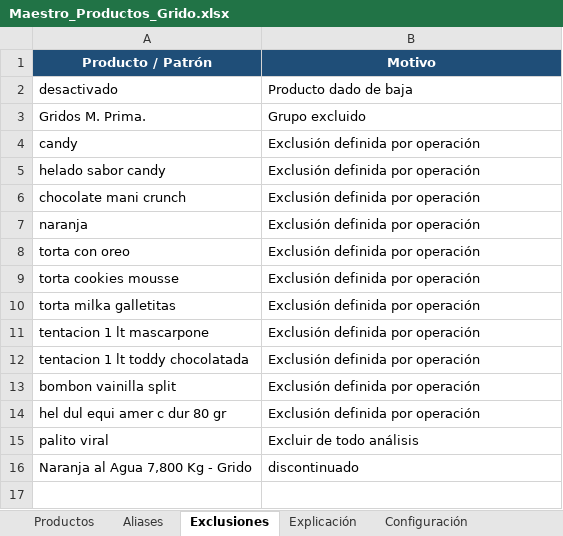
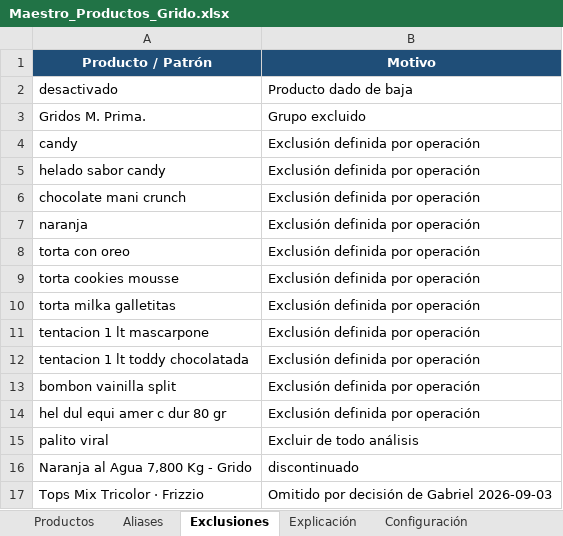
Before and after one commit to litomorin-source/grido-planner, an Excel workbook: data/Maestro_Productos_Grido.xlsx, sheet Exclusiones, drawn as a sheet; values as stored, in another font and other column widths than the file's, no borders; table styles not drawn; the diff names each change by its address in the sheet, - before the commit and + after, or states it on an @@ line.

```diff
--- a/data/Maestro_Productos_Grido.xlsx (sheet Exclusiones)
+++ b/data/Maestro_Productos_Grido.xlsx (sheet Exclusiones)
+row 17: Tops Mix Tricolor · Frizzio | Omitido por decisión de Gabriel 2026-09-03
```
Also changed, not shown: sheet Aliases, sheet Productos.
